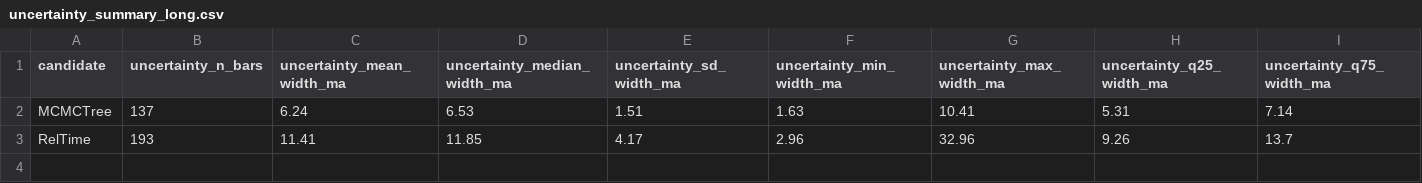
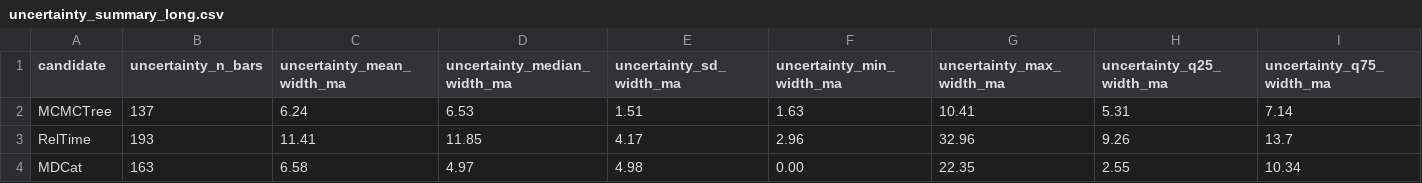
Before and after one commit to betanri/PhyloChronoRank, a CSV file: examples/syngnatharia/uncertainty_summary_long.csv, drawn as a sheet.

```diff
--- a/examples/syngnatharia/uncertainty_summary_long.csv
+++ b/examples/syngnatharia/uncertainty_summary_long.csv
@@ -3 +3,2 @@ MCMCTree,137,6.24,6.53,1.51,1.63,10.41,5.31,7.14
 RelTime,193,11.41,11.85,4.17,2.96,32.96,9.26,13.7
+MDCat,163,6.58,4.97,4.98,0.00,22.35,2.55,10.34
```
Also changed, not shown: examples/syngnatharia/mdcat_run/uncertainty_summary_long.csv, examples/terapontoid/pcr_dense19/summary_pcr_metrics.csv, 57 other files.
